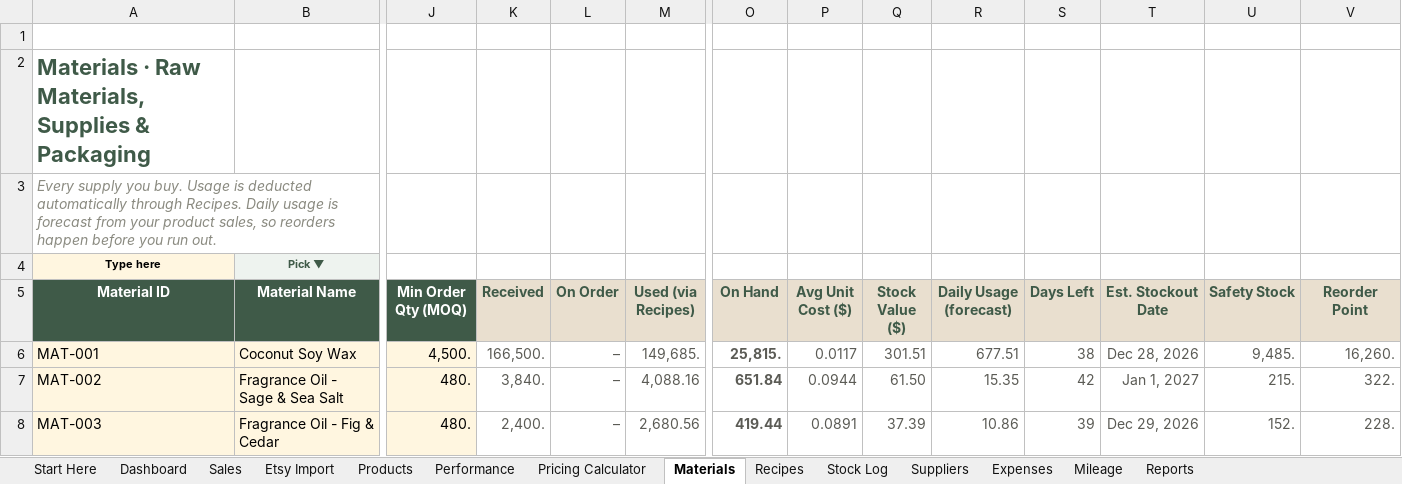
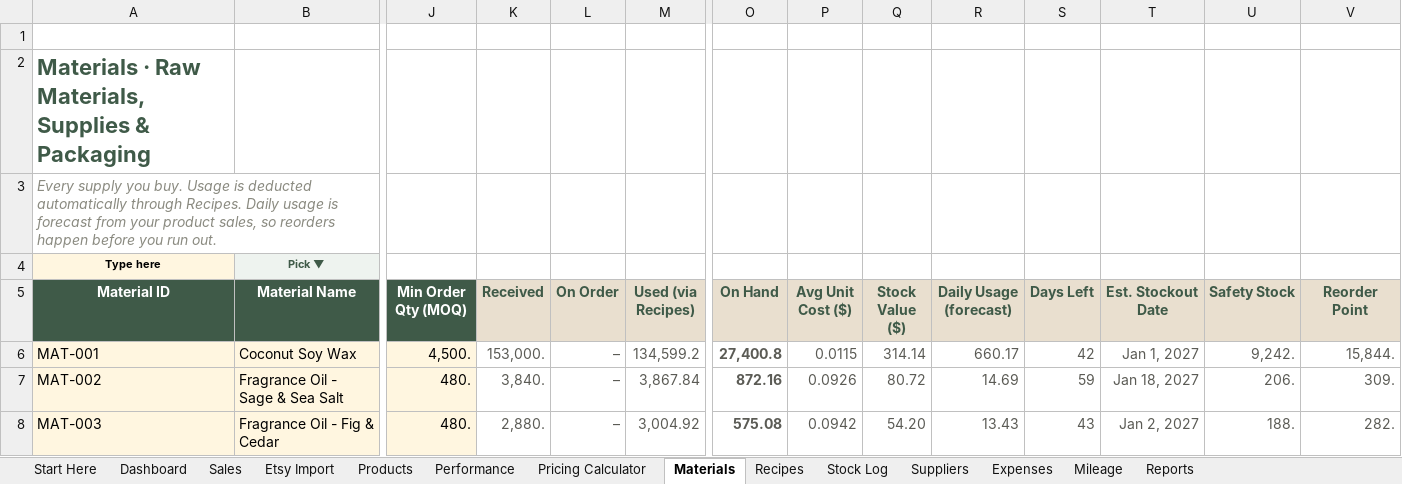
Before and after one commit to Nacres98/deneme, an Excel workbook: etsy-inventory/output/Makers_Inventory_Profit_System_SAMPLE_DATA.xlsx, sheet Materials, drawn as a sheet; only a part is shown, gaps mark what is left out; values as stored, in another font and other column widths than the file's, no borders; conditional formats not drawn; the diff covers the shown part only; the diff names each change by its address in the sheet, - before the commit and + after, or states it on an @@ line.

```diff
--- a/etsy-inventory/output/Makers_Inventory_Profit_System_SAMPLE_DATA.xlsx (sheet Materials)
+++ b/etsy-inventory/output/Makers_Inventory_Profit_System_SAMPLE_DATA.xlsx (sheet Materials)
-K6 (Received): 166,500.
+K6 (Received): 153,000.
-M6 (Used (via Recipes)): 149,685.
+M6 (Used (via Recipes)): 134,599.2
-O6 (On Hand): 25,815.
+O6 (On Hand): 27,400.8
-P6 (Avg Unit Cost ($)): 0.0117
+P6 (Avg Unit Cost ($)): 0.0115
-Q6 (Stock Value ($)): 301.51
+Q6 (Stock Value ($)): 314.14
-R6 (Daily Usage (forecast)): 677.51
+R6 (Daily Usage (forecast)): 660.17
-S6 (Days Left): 38
+S6 (Days Left): 42
-T6 (Est. Stockout Date): Dec 28, 2026
+T6 (Est. Stockout Date): Jan 1, 2027
-U6 (Safety Stock): 9,485.
+U6 (Safety Stock): 9,242.
-V6 (Reorder Point): 16,260.
+V6 (Reorder Point): 15,844.
-M7 (Used (via Recipes)): 4,088.16
+M7 (Used (via Recipes)): 3,867.84
-O7 (On Hand): 651.84
+O7 (On Hand): 872.16
-P7 (Avg Unit Cost ($)): 0.0944
+P7 (Avg Unit Cost ($)): 0.0926
-Q7 (Stock Value ($)): 61.50
+Q7 (Stock Value ($)): 80.72
-R7 (Daily Usage (forecast)): 15.35
+R7 (Daily Usage (forecast)): 14.69
-S7 (Days Left): 42
+S7 (Days Left): 59
-T7 (Est. Stockout Date): Jan 1, 2027
+T7 (Est. Stockout Date): Jan 18, 2027
-U7 (Safety Stock): 215.
+U7 (Safety Stock): 206.
-V7 (Reorder Point): 322.
+V7 (Reorder Point): 309.
-K8 (Received): 2,400.
+K8 (Received): 2,880.
-M8 (Used (via Recipes)): 2,680.56
+M8 (Used (via Recipes)): 3,004.92
-O8 (On Hand): 419.44
+O8 (On Hand): 575.08
-P8 (Avg Unit Cost ($)): 0.0891
+P8 (Avg Unit Cost ($)): 0.0942
-Q8 (Stock Value ($)): 37.39
+Q8 (Stock Value ($)): 54.20
-R8 (Daily Usage (forecast)): 10.86
+R8 (Daily Usage (forecast)): 13.43
-S8 (Days Left): 39
+S8 (Days Left): 43
-T8 (Est. Stockout Date): Dec 29, 2026
+T8 (Est. Stockout Date): Jan 2, 2027
-U8 (Safety Stock): 152.
+U8 (Safety Stock): 188.
-V8 (Reorder Point): 228.
+V8 (Reorder Point): 282.
```
Also changed, not shown: 161 edited cells elsewhere in this sheet, sheet Sales, sheet Stock Log, sheet Recipes, sheet Reports, sheet Dashboard, sheet Performance, 5 more sheets, formulas that keep their value, hidden cells, etsy-inventory/output/Makers_Inventory_Profit_System_BLANK.xlsx, 10 other files.
